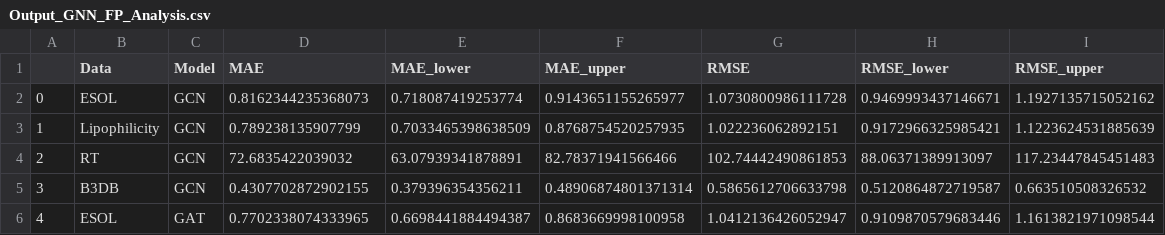
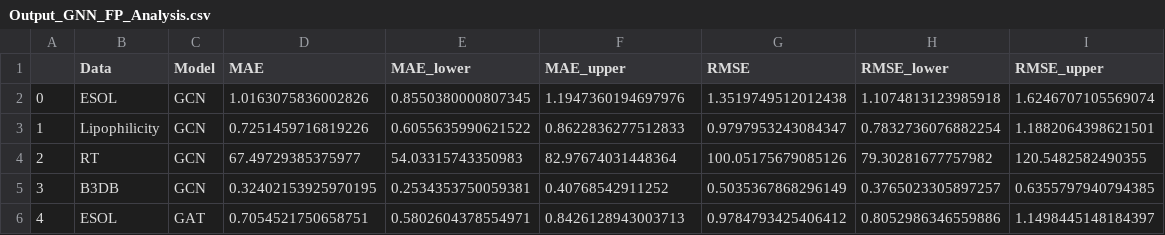
Before and after one commit to rajanbit/MolGraphBench, a CSV file: results/Output_GNN_FP_Analysis.csv, drawn as a sheet; only a part is shown; the diff covers the shown part only.

Commit message:
updated codes and analysis for GNN+FP

```diff
--- a/results/Output_GNN_FP_Analysis.csv
+++ b/results/Output_GNN_FP_Analysis.csv
@@ -1,6 +1,6 @@
 ,Data,Model,MAE,MAE_lower,MAE_upper,RMSE,RMSE_lower,RMSE_upper
-0,ESOL,GCN,0.8162344235368073,0.718087419253774,0.9143651155265977,1.0730800986111728,0.9469993437146671,1.1927135715052162
-1,Lipophilicity,GCN,0.789238135907799,0.7033465398638509,0.8768754520257935,1.022236062892151,0.9172966325985421,1.1223624531885639
-2,RT,GCN,72.6835422039032,63.07939341878891,82.78371941566466,102.74442490861853,88.06371389913097,117.23447845451483
-3,B3DB,GCN,0.4307702872902155,0.379396354356211,0.48906874801371314,0.5865612706633798,0.5120864872719587,0.663510508326532
-4,ESOL,GAT,0.7702338074333965,0.6698441884494387,0.8683669998100958,1.0412136426052947,0.9109870579683446,1.1613821971098544
+0,ESOL,GCN,1.0163075836002826,0.8550380000807345,1.1947360194697976,1.3519749512012438,1.1074813123985918,1.6246707105569074
+1,Lipophilicity,GCN,0.7251459716819226,0.6055635990621522,0.8622836277512833,0.9797953243084347,0.7832736076882254,1.1882064398621501
+2,RT,GCN,67.49729385375977,54.03315743350983,82.97674031448364,100.05175679085126,79.30281677757982,120.5482582490355
+3,B3DB,GCN,0.32402153925970195,0.2534353750059381,0.40768542911252,0.5035367868296149,0.3765023305897257,0.6355797940794385
+4,ESOL,GAT,0.7054521750658751,0.5802604378554971,0.8426128943003713,0.9784793425406412,0.8052986346559886,1.1498445148184397
```
Also changed, not shown: 66 edited cells elsewhere in this file, 8 other files.
